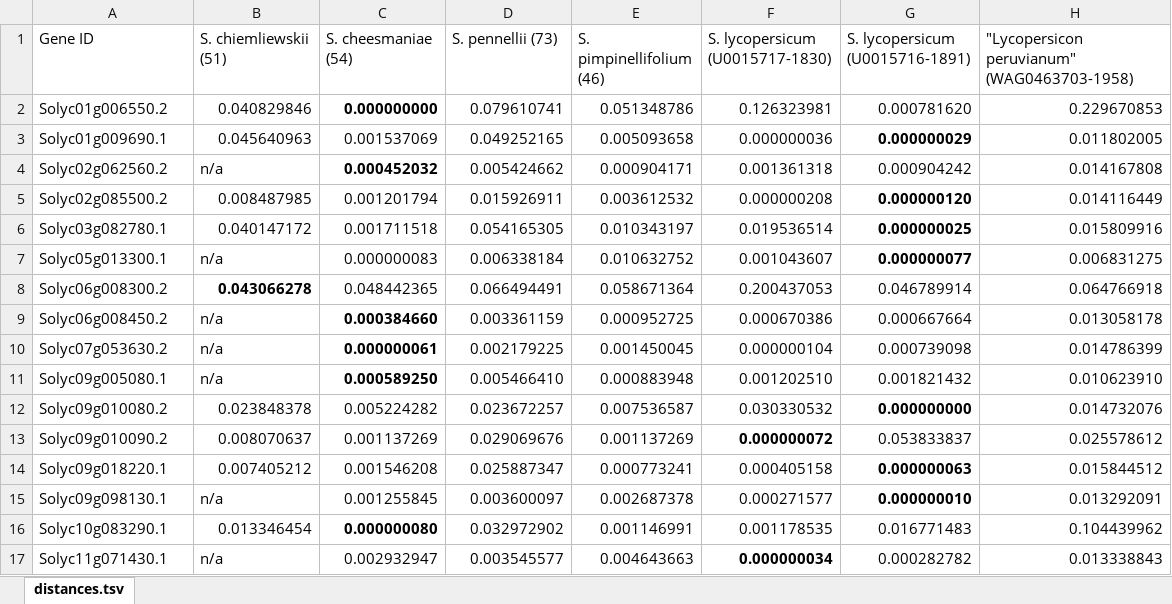
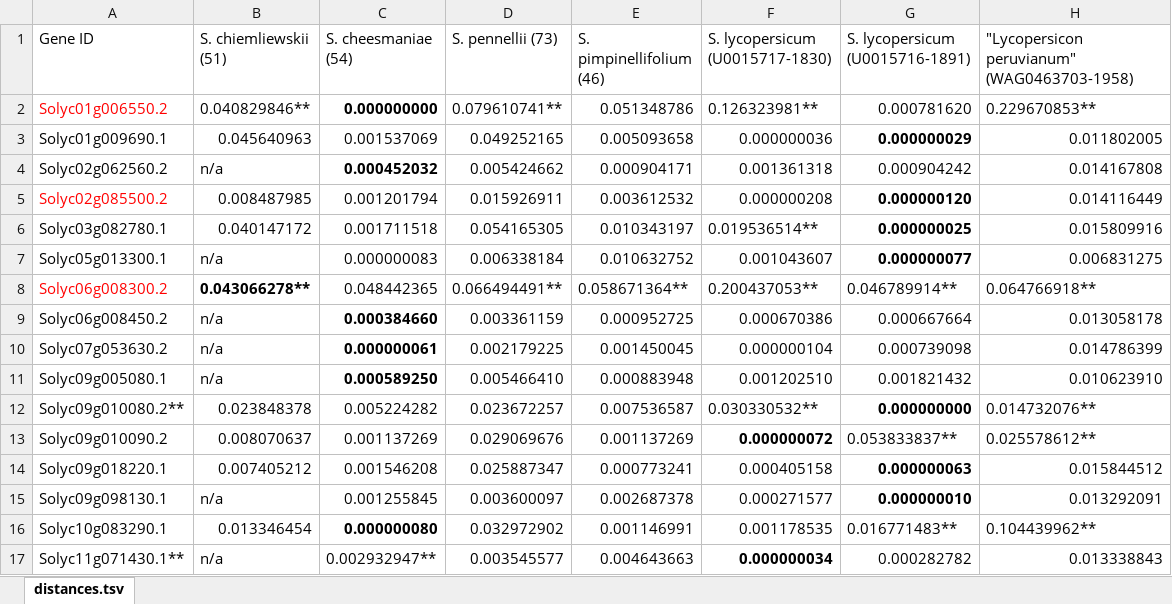
Before and after one commit to naturalis/tomatogenome, an Excel workbook: doc/distances.xlsx, sheet distances.tsv, drawn as a sheet; values as stored, in another font and other column widths than the file's, no borders; the diff names each change by its address in the sheet, - before the commit and + after, or states it on an @@ line.

Commit message:
added hyphy results to spreadsheet

```diff
--- a/doc/distances.xlsx (sheet distances.tsv)
+++ b/doc/distances.xlsx (sheet distances.tsv)
-A2 text colour: black
+A2 text colour: #FF0000
-B2 (S. chiemliewskii (51)): 0.040829846
+B2 (S. chiemliewskii (51)): 0.040829846**
-D2 (S. pennellii (73)): 0.079610741
+D2 (S. pennellii (73)): 0.079610741**
-F2 (S. lycopersicum (U0015717-1830)): 0.126323981
+F2 (S. lycopersicum (U0015717-1830)): 0.126323981**
-H2: 0.229670853
+H2: 0.229670853**
-A5 text colour: black
+A5 text colour: #FF0000
-F6 (S. lycopersicum (U0015717-1830)): 0.019536514
+F6 (S. lycopersicum (U0015717-1830)): 0.019536514**
-A8 text colour: black
+A8 text colour: #FF0000
-B8 (S. chiemliewskii (51)): 0.043066278
+B8 (S. chiemliewskii (51)): 0.043066278**
-D8 (S. pennellii (73)): 0.066494491
+D8 (S. pennellii (73)): 0.066494491**
-E8 (S. pimpinellifolium (46)): 0.058671364
+E8 (S. pimpinellifolium (46)): 0.058671364**
-F8 (S. lycopersicum (U0015717-1830)): 0.200437053
+F8 (S. lycopersicum (U0015717-1830)): 0.200437053**
-G8 (S. lycopersicum (U0015716-1891)): 0.046789914
+G8 (S. lycopersicum (U0015716-1891)): 0.046789914**
-H8: 0.064766918
+H8: 0.064766918**
-A12 (Gene ID): Solyc09g010080.2
+A12 (Gene ID): Solyc09g010080.2**
-F12 (S. lycopersicum (U0015717-1830)): 0.030330532
+F12 (S. lycopersicum (U0015717-1830)): 0.030330532**
-H12: 0.014732076
+H12: 0.014732076**
-G13 (S. lycopersicum (U0015716-1891)): 0.053833837
+G13 (S. lycopersicum (U0015716-1891)): 0.053833837**
-H13: 0.025578612
+H13: 0.025578612**
-G16 (S. lycopersicum (U0015716-1891)): 0.016771483
+G16 (S. lycopersicum (U0015716-1891)): 0.016771483**
-H16: 0.104439962
+H16: 0.104439962**
-A17 (Gene ID): Solyc11g071430.1
+A17 (Gene ID): Solyc11g071430.1**
-C17 (S. cheesmaniae (54)): 0.002932947
+C17 (S. cheesmaniae (54)): 0.002932947**
```
